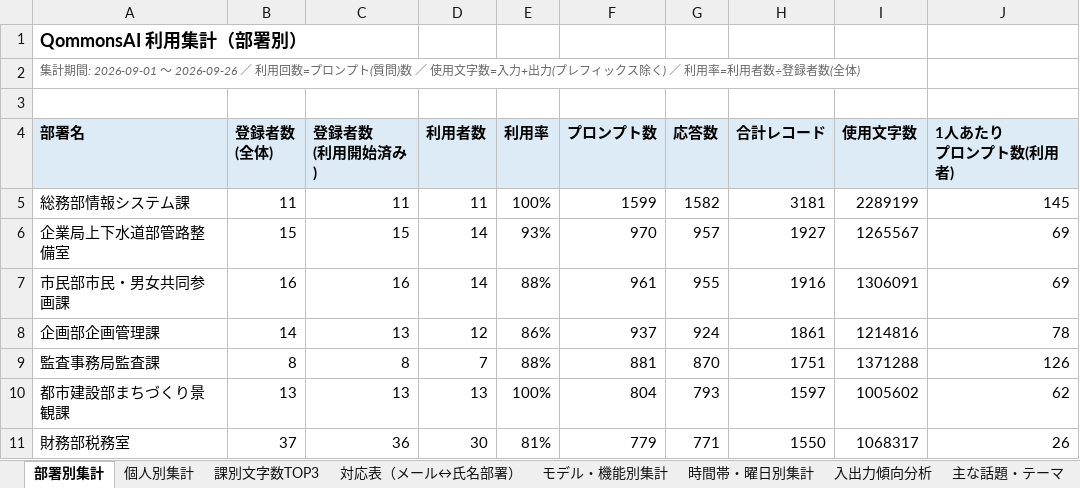
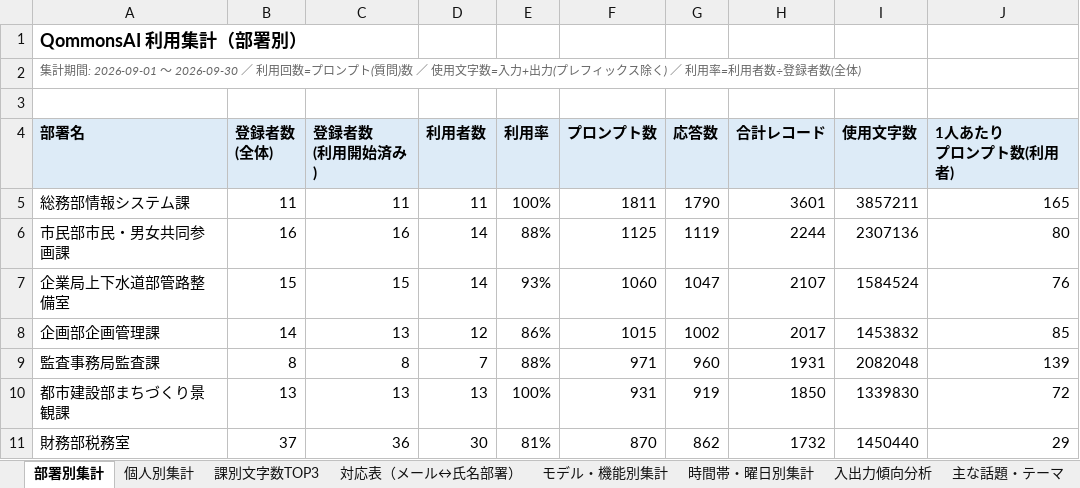
Before and after one commit to pikaring/claude-code, an Excel workbook: QommonsAI利用集計.xlsx, sheet 部署別集計, drawn as a sheet; only a part is shown; values as stored, in another font and other column widths than the file's, no borders; removed rows and columns are numbered as before the commit, all else as after; the diff covers the shown part only; the diff names each change by its address in the sheet, - before the commit and + after, or states it on an @@ line.

```diff
--- a/QommonsAI利用集計.xlsx (sheet 部署別集計)
+++ b/QommonsAI利用集計.xlsx (sheet 部署別集計)
-A2 (部署名): …: 2026-09-01 〜 2026-09-26 ／ 利用…
+A2 (部署名): …: 2026-09-01 〜 2026-09-30 ／ 利用…
-F5 (プロンプト数): 1599
+F5 (プロンプト数): 1811
-G5 (応答数): 1582
+G5 (応答数): 1790
-H5 (合計レコード): 3181
+H5 (合計レコード): 3601
-I5 (使用文字数): 2289199
+I5 (使用文字数): 3857211
-J5 (1人あたり プロンプト数(利用者)): 145
+J5 (1人あたり プロンプト数(利用者)): 165
-row 6: 企業局上下水道部管路整備室 | 15 | 15 | 14 | 93% | 970 | 957 | 1927 | 1265567 | 69
-F6 (プロンプト数): 961
+F6 (プロンプト数): 1125
-G6 (応答数): 955
+G6 (応答数): 1119
-H6 (合計レコード): 1916
+H6 (合計レコード): 2244
-I6 (使用文字数): 1306091
+I6 (使用文字数): 2307136
-J6 (1人あたり プロンプト数(利用者)): 69
+J6 (1人あたり プロンプト数(利用者)): 80
+row 7: 企業局上下水道部管路整備室 | 15 | 15 | 14 | 93% | 1060 | 1047 | 2107 | 1584524 | 76
-F8 (プロンプト数): 937
+F8 (プロンプト数): 1015
-G8 (応答数): 924
+G8 (応答数): 1002
-H8 (合計レコード): 1861
+H8 (合計レコード): 2017
-I8 (使用文字数): 1214816
+I8 (使用文字数): 1453832
-J8 (1人あたり プロンプト数(利用者)): 78
+J8 (1人あたり プロンプト数(利用者)): 85
-F9 (プロンプト数): 881
+F9 (プロンプト数): 971
-G9 (応答数): 870
+G9 (応答数): 960
-H9 (合計レコード): 1751
+H9 (合計レコード): 1931
-I9 (使用文字数): 1371288
+I9 (使用文字数): 2082048
-J9 (1人あたり プロンプト数(利用者)): 126
+J9 (1人あたり プロンプト数(利用者)): 139
-F10 (プロンプト数): 804
+F10 (プロンプト数): 931
-G10 (応答数): 793
+G10 (応答数): 919
-H10 (合計レコード): 1597
+H10 (合計レコード): 1850
-I10 (使用文字数): 1005602
+I10 (使用文字数): 1339830
-J10 (1人あたり プロンプト数(利用者)): 62
+J10 (1人あたり プロンプト数(利用者)): 72
-F11 (プロンプト数): 779
+F11 (プロンプト数): 870
-G11 (応答数): 771
+G11 (応答数): 862
-H11 (合計レコード): 1550
+H11 (合計レコード): 1732
-I11 (使用文字数): 1068317
+I11 (使用文字数): 1450440
-J11 (1人あたり プロンプト数(利用者)): 26
+J11 (1人あたり プロンプト数(利用者)): 29
```
Also changed, not shown: 64 added rows, 63 removed rows and 310 edited cells elsewhere in this sheet, sheet 個人別集計, sheet 課別文字数TOP3, sheet モデル・機能別集計, sheet 入出力傾向分析, sheet 時間帯・曜日別集計, sheet 主な話題・テーマ, 3 more sheets, reports/QommonsAI利用集計_2026-09.xlsx, 4 other files.
